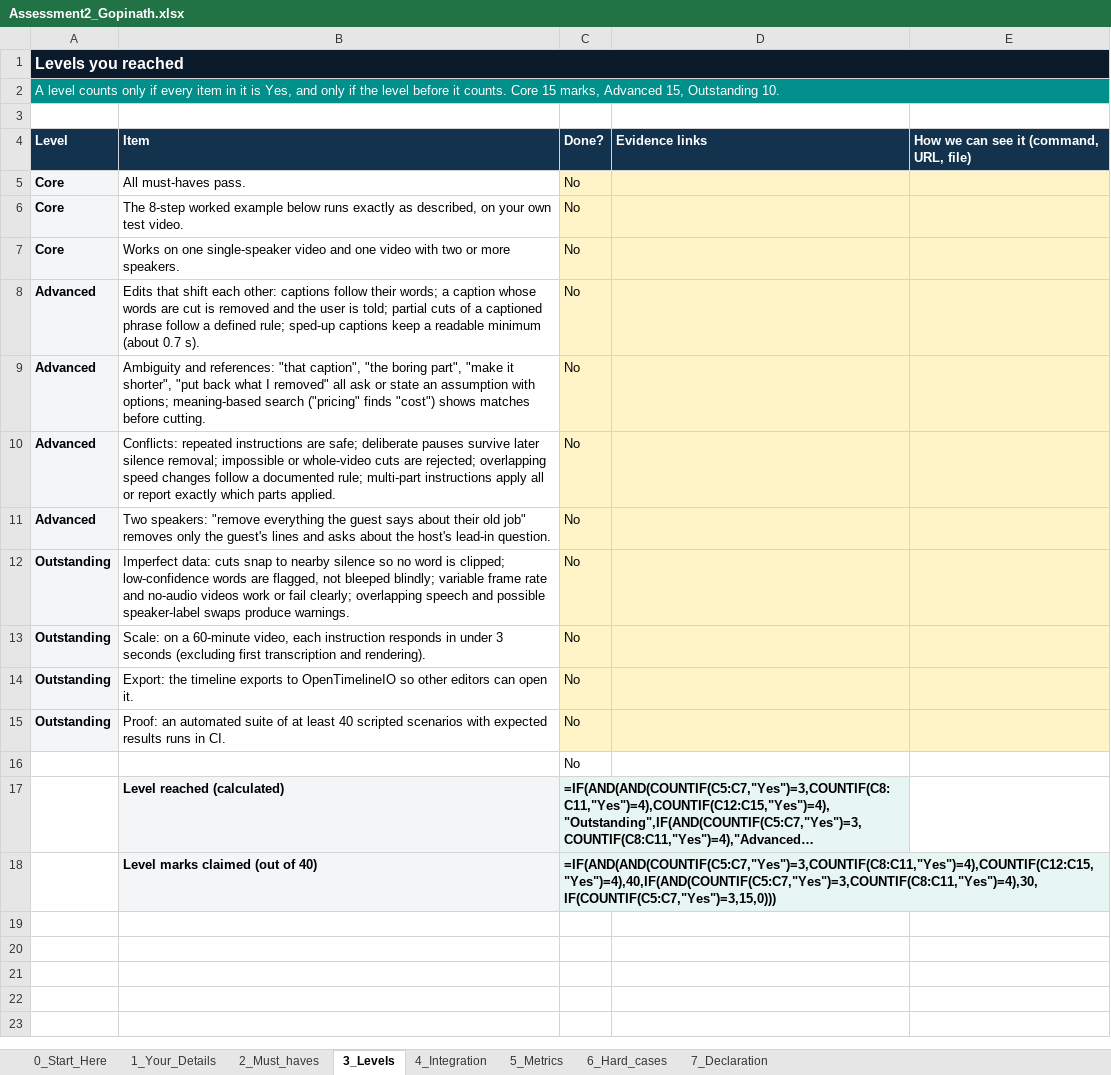
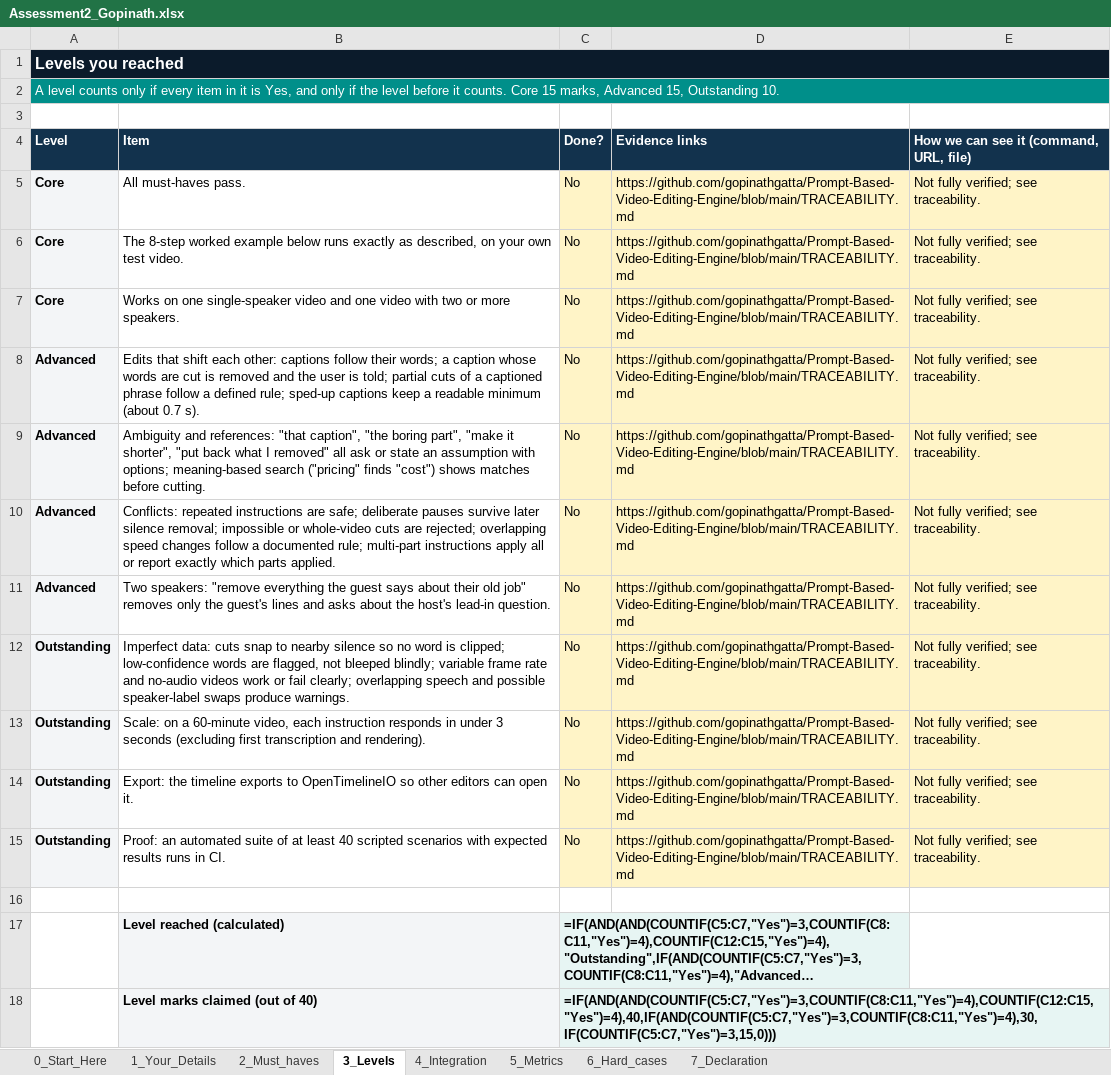
Before and after one commit to gopinathgatta/Prompt-Based-Video-Editing-Engine, an Excel workbook: Assessment2_Gopinath.xlsx, sheet 3_Levels, drawn as a sheet; long unchanged cells end in …; values as stored, in another font and other column widths than the file's, no borders; formulas without a stored value are shown as written; the diff names each change by its address in the sheet, - before the commit and + after, or states it on an @@ line.

Commit message:
Add advanced editing operations and verified evidence

```diff
--- a/Assessment2_Gopinath.xlsx (sheet 3_Levels)
+++ b/Assessment2_Gopinath.xlsx (sheet 3_Levels)
-D5:D15 (Evidence links): (empty)
+D5:D15 (Evidence links): https://github.com/gopinathgatta/Prompt-Based-Video-Editing-Engine/blob/main/TRACEABILITY.md
-E5:E15: (empty)
+E5:E15: Not fully verified; see traceability.
-C16 (Done?): No
+C16 (Done?): (empty)
```
Also changed, not shown: sheet 2_Must_haves, sheet 6_Hard_cases, sheet 5_Metrics, sheet 4_Integration, sheet 1_Your_Details, 14 other files.
